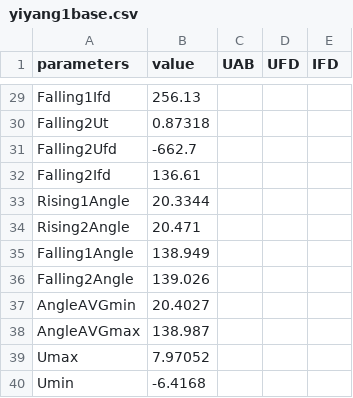
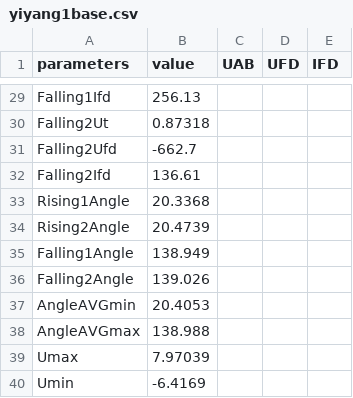
Before and after one commit to fly1057/noloadcharacteristic, a CSV file: data/yiyang1base.csv, drawn as a sheet; only a part is shown, gaps mark what is left out; the diff covers the shown part only.

```diff
--- a/data/yiyang1base.csv
+++ b/data/yiyang1base.csv
@@ -32,9 +32,9 @@ Falling2Ufd,-662.7,,,
 Falling2Ifd,136.61,,,
-Rising1Angle,20.3344,,,
-Rising2Angle,20.471,,,
+Rising1Angle,20.3368,,,
+Rising2Angle,20.4739,,,
 Falling1Angle,138.949,,,
 Falling2Angle,139.026,,,
-AngleAVGmin,20.4027,,,
-AngleAVGmax,138.987,,,
-Umax,7.97052,,,
-Umin,-6.4168,,,
+AngleAVGmin,20.4053,,,
+AngleAVGmax,138.988,,,
+Umax,7.97039,,,
+Umin,-6.4169,,,
```
Also changed, not shown: 23 edited cells elsewhere in this file, 9 other files.
